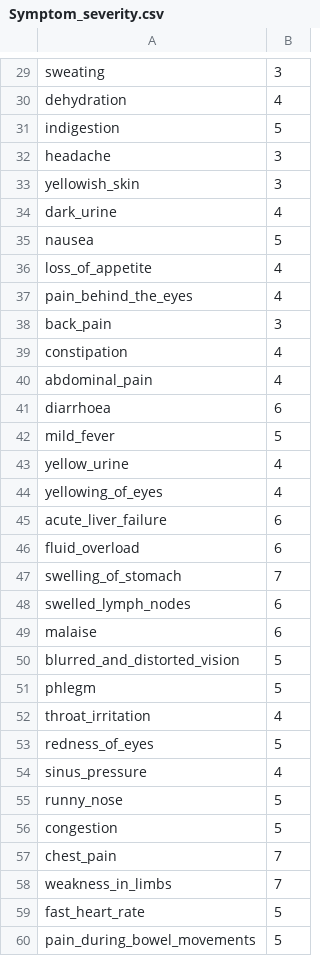
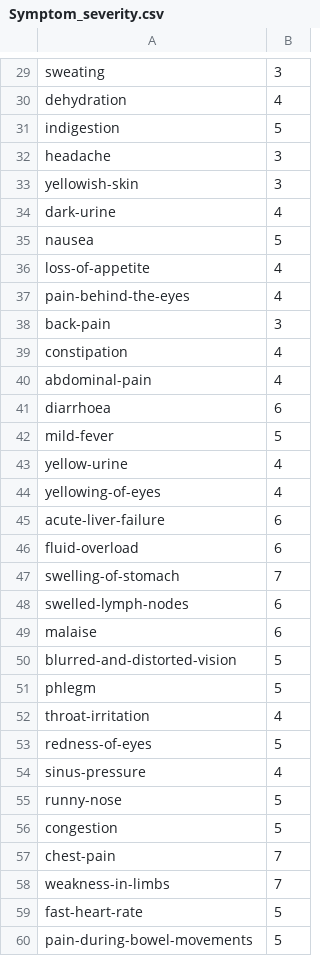
Before and after one commit to Abdullah021Siraj/docconnect, a CSV file: Backend/app1/Data/Symptom_severity.csv, drawn as a sheet; only a part is shown, gaps mark what is left out; the diff covers the shown part only.

```diff
--- a/Backend/app1/Data/Symptom_severity.csv
+++ b/Backend/app1/Data/Symptom_severity.csv
@@ -32,29 +32,29 @@ indigestion,5
 headache,3
-yellowish_skin,3
-dark_urine,4
+yellowish-skin,3
+dark-urine,4
 nausea,5
-loss_of_appetite,4
-pain_behind_the_eyes,4
-back_pain,3
+loss-of-appetite,4
+pain-behind-the-eyes,4
+back-pain,3
 constipation,4
-abdominal_pain,4
+abdominal-pain,4
 diarrhoea,6
-mild_fever,5
-yellow_urine,4
-yellowing_of_eyes,4
-acute_liver_failure,6
-fluid_overload,6
-swelling_of_stomach,7
-swelled_lymph_nodes,6
+mild-fever,5
+yellow-urine,4
+yellowing-of-eyes,4
+acute-liver-failure,6
+fluid-overload,6
+swelling-of-stomach,7
+swelled-lymph-nodes,6
 malaise,6
-blurred_and_distorted_vision,5
+blurred-and-distorted-vision,5
 phlegm,5
-throat_irritation,4
-redness_of_eyes,5
-sinus_pressure,4
-runny_nose,5
+throat-irritation,4
+redness-of-eyes,5
+sinus-pressure,4
+runny-nose,5
 congestion,5
-chest_pain,7
-weakness_in_limbs,7
-fast_heart_rate,5
-pain_during_bowel_movements,5
+chest-pain,7
+weakness-in-limbs,7
+fast-heart-rate,5
+pain-during-bowel-movements,5
```
Also changed, not shown: 76 edited cells elsewhere in this file, Backend/app1/Data/Testing.csv, 7 other files.
